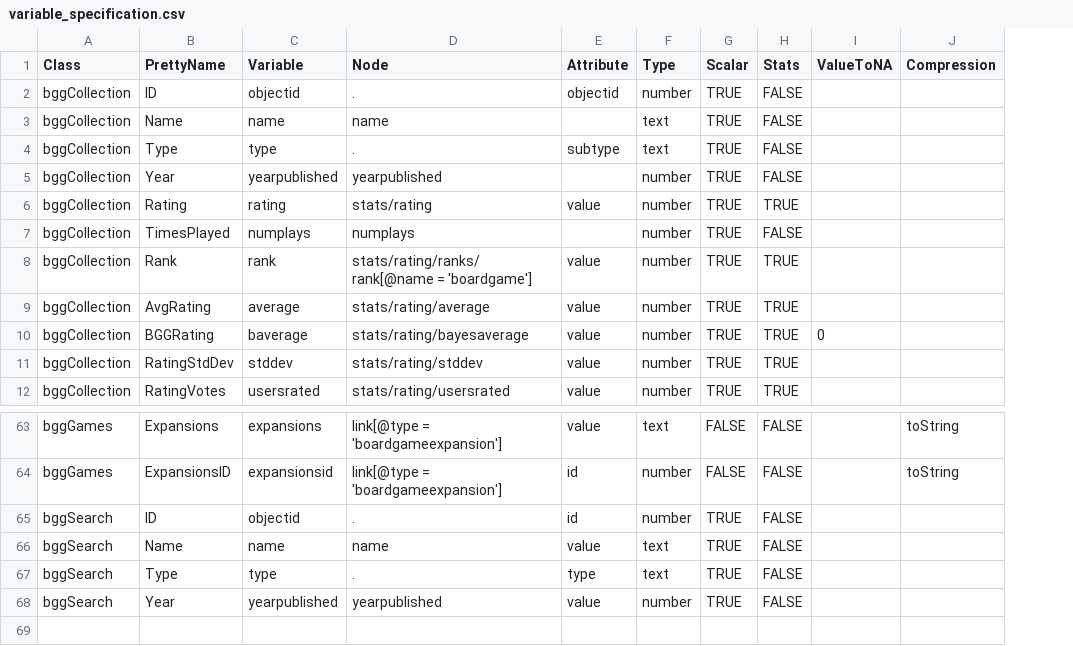
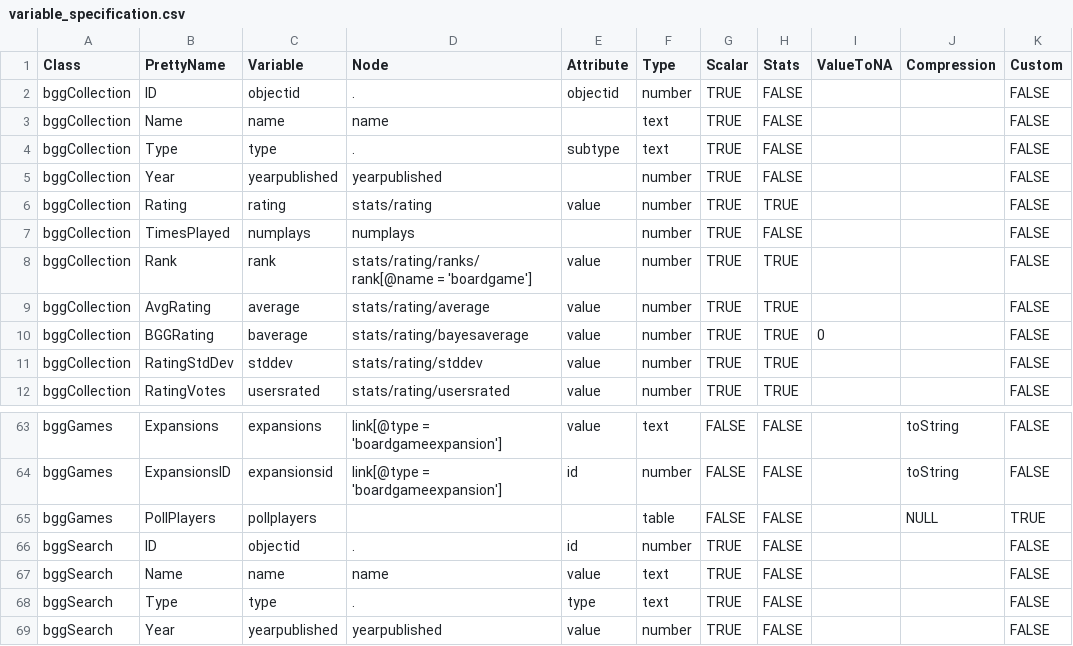
Before and after one commit to JakubBujnowicz/bggAnalytics, a CSV file: data-raw/variable_specification.csv, drawn as a sheet; only a part is shown, gaps mark what is left out; the diff names each change by its address in the sheet, - before the commit and + after, or states it on an @@ line.

Commit message:
Experimental implementation of custom fetching methods for non-scalar variables

```diff
--- a/data-raw/variable_specification.csv
+++ b/data-raw/variable_specification.csv
+column K (Custom), rows 2-12: all FALSE; rows 63-64: FALSE | FALSE; rows 66-69: all FALSE
+row 65: bggGames | PollPlayers | pollplayers |  |  | table | FALSE | FALSE |  | NULL | TRUE
```
Also changed, not shown: 10 other files.
